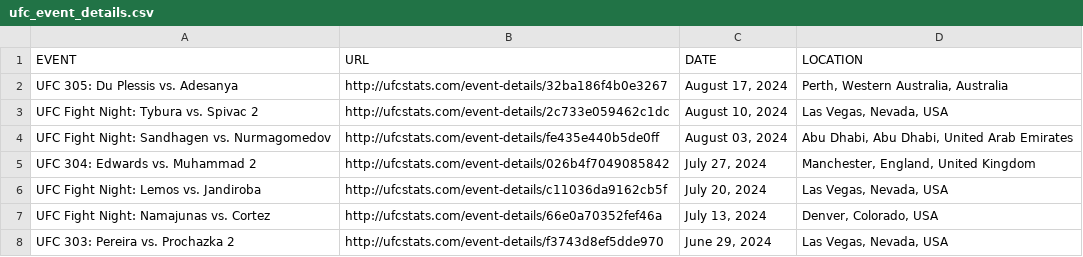
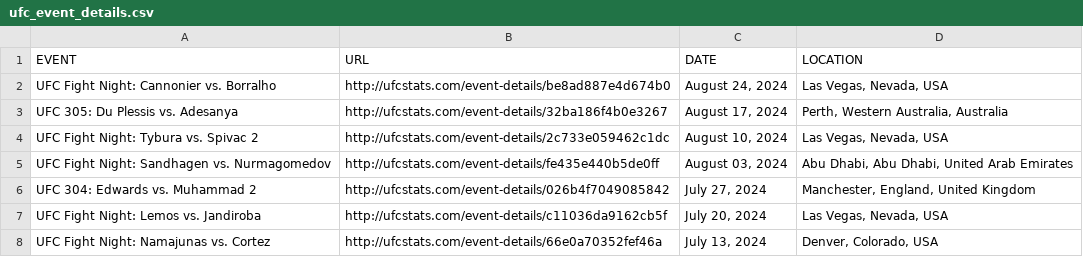
Before and after one commit to Greco1899/scrape_ufc_stats, a CSV file: ufc_event_details.csv, drawn as a sheet; only a part is shown; the shorter side is filled out with more unchanged rows; the diff names each change by its address in the sheet, - before the commit and + after, or states it on an @@ line.

```diff
--- a/ufc_event_details.csv
+++ b/ufc_event_details.csv
+row 2: UFC Fight Night: Cannonier vs. Borralho | http://ufcstats.com/event-details/be8ad887e4d674b0 | August 24, 2024 | Las Vegas, Nevada, USA
```
Also changed, not shown: ufc_fight_details.csv, 1 other file.
